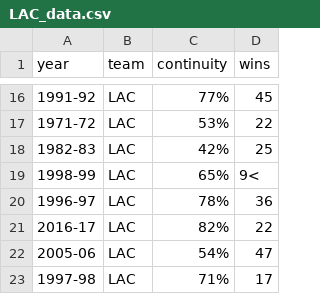
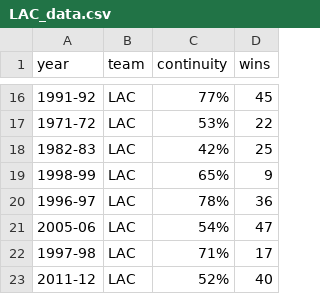
Before and after one commit to vishaalagartha/roster-continuity, a CSV file: LAC_data.csv (was data/LAC_data.csv), drawn as a sheet; only a part is shown, gaps mark what is left out; the shorter side is filled out with more unchanged rows.

```diff
--- a/data/LAC_data.csv
+++ b/LAC_data.csv
@@ -18,5 +18,4 @@ year,team,continuity,wins
 1982-83,LAC,42%,25
-1998-99,LAC,65%,9<
+1998-99,LAC,65%,9
 1996-97,LAC,78%,36
-2016-17,LAC,82%,22
 2005-06,LAC,54%,47
```
Also changed, not shown: ATL_data.csv, BOS_data.csv, 56 other files.
